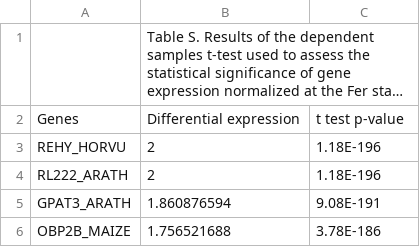
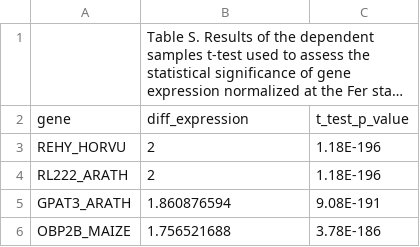
Before and after one commit to Andrea-H-M/Vanilla_TFF, a CSV file: SupplementaryMaterials/16_Table S16__Fer_functional form resulting from student t.csv (was SupplementaryMaterials/16_Table S16__Fer_functional signatures form resulting from student t.csv), drawn as a sheet; only a part is shown; long unchanged cells end in …; removed rows and columns are numbered as before the commit, all else as after; the diff names each change by its address in the sheet, - before the commit and + after, or states it on an @@ line.

```diff
--- a/SupplementaryMaterials/16_Table S16__Fer_functional signatures form resulting from student t.csv
+++ b/SupplementaryMaterials/16_Table S16__Fer_functional form resulting from student t.csv
-row 2: Genes | Differential expression | t test p-value
+row 2: gene | diff_expression | t_test_p_value
```
Also changed, not shown: SupplementaryMaterials/13_Table S13_Pre-pol_functional form resulting from student t.csv, SupplementaryMaterials/14_Table S14_Pol_functional form resulting from student t.csv, 15 other files.
